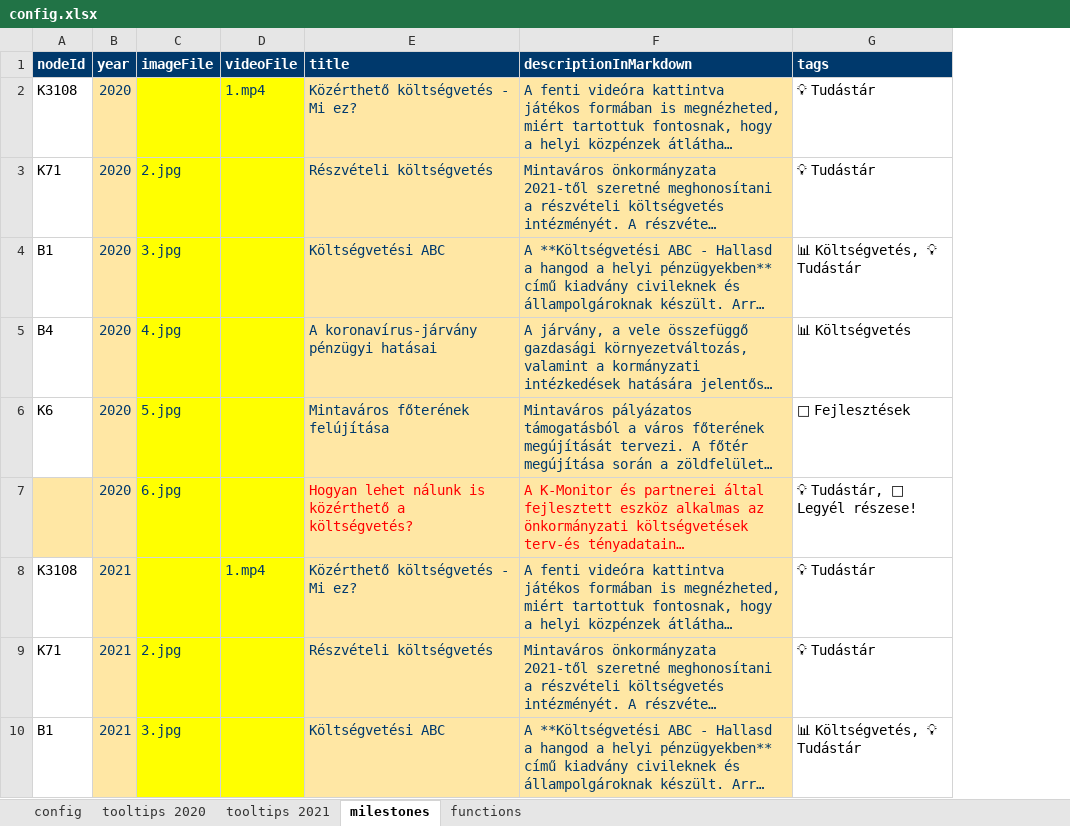
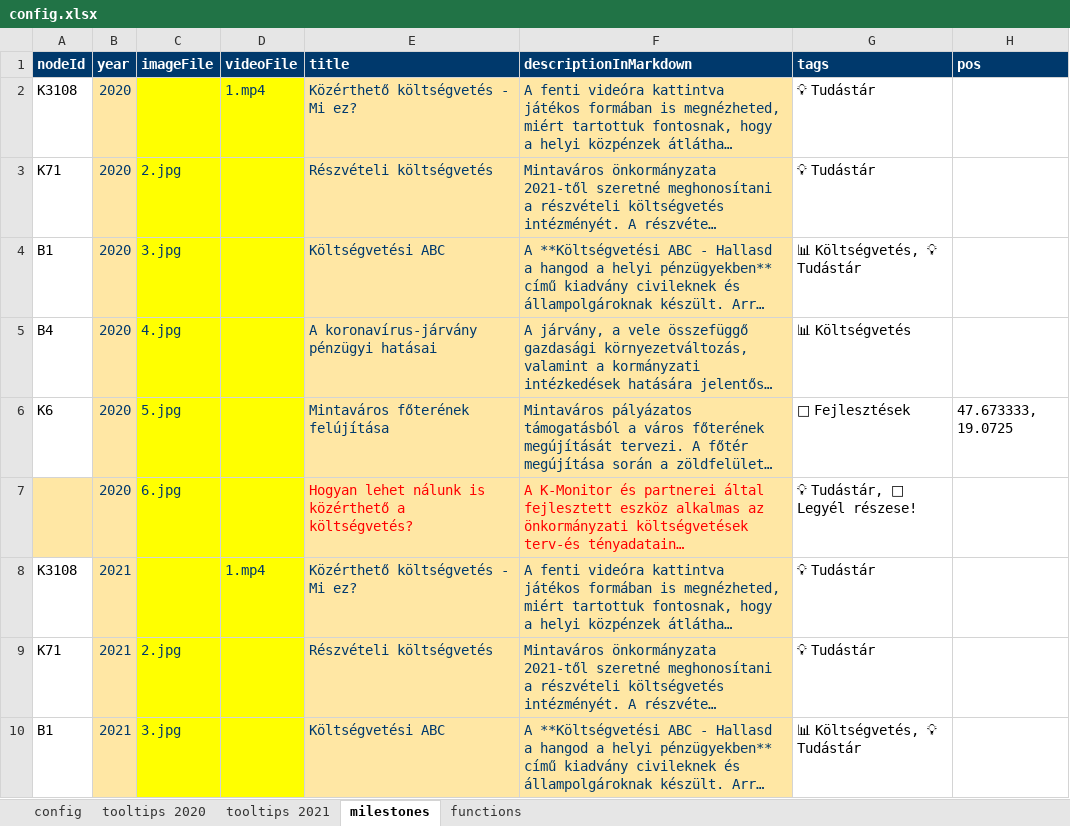
Before and after one commit to k-monitor/onkormanyzati-koltsegvetes-v2, an Excel workbook: input/config.xlsx, sheet milestones, drawn as a sheet; only a part is shown; long unchanged cells end in …; values as stored, in another font and other column widths than the file's, no borders; the diff names each change by its address in the sheet, - before the commit and + after, or states it on an @@ line.

```diff
--- a/input/config.xlsx (sheet milestones)
+++ b/input/config.xlsx (sheet milestones)
+column H (pos), row 6: 47.673333, 19.0725
```
Also changed, not shown: sheet config.
